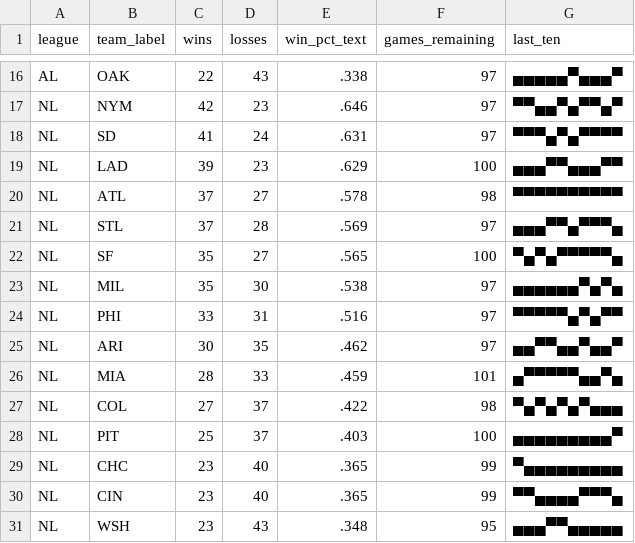
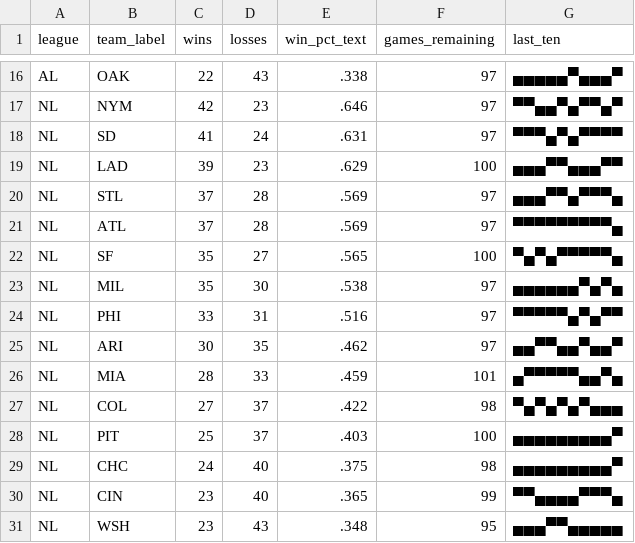
Before and after one commit to bzigterman/bzigterman.github.io-old, a CSV file: data/standings.csv, drawn as a sheet; only a part is shown, gaps mark what is left out.

```diff
--- a/data/standings.csv
+++ b/data/standings.csv
@@ -19,4 +19,4 @@ NL,SD ,41,24,.631,97,▀▀▀▄▀▄▀▀▀▀
 NL,LAD,39,23,.629,100,▄▄▄▀▀▄▄▄▀▀
-NL,ATL,37,27,.578,98,▀▀▀▀▀▀▀▀▀▀
 NL,STL,37,28,.569,97,▄▄▄▀▀▄▀▀▀▄
+NL,ATL,37,28,.569,97,▀▀▀▀▀▀▀▀▀▄
 NL,SF ,35,27,.565,100,▀▄▀▄▀▀▀▀▀▄
@@ -28,3 +28,3 @@ NL,COL,27,37,.422,98,▀▄▀▄▀▄▀▄▄▄
 NL,PIT,25,37,.403,100,▄▄▄▄▄▄▄▄▄▀
-NL,CHC,23,40,.365,99,▀▄▄▄▄▄▄▄▄▄
+NL,CHC,24,40,.375,98,▄▄▄▄▄▄▄▄▄▀
 NL,CIN,23,40,.365,99,▀▀▄▄▄▄▀▀▀▄
```
Also changed, not shown: 4 other files.
